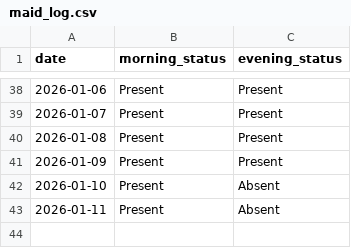
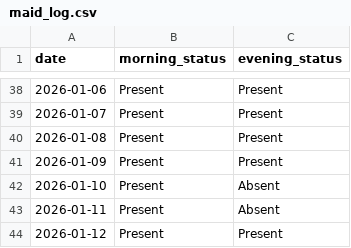
Before and after one commit to aanand862/T1_103, a CSV file: maid_log.csv, drawn as a sheet; only a part is shown, gaps mark what is left out.

Commit message:
Automated Update: maid_log.csv

```diff
--- a/maid_log.csv
+++ b/maid_log.csv
@@ -43 +43,2 @@ date,morning_status,evening_status
 2026-01-11,Present,Absent
+2026-01-12,Present,Present
```
